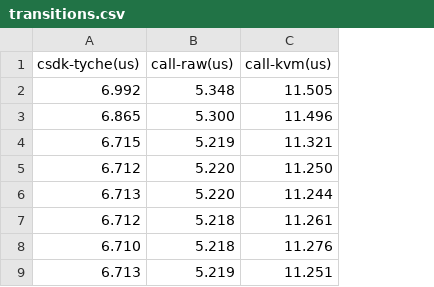
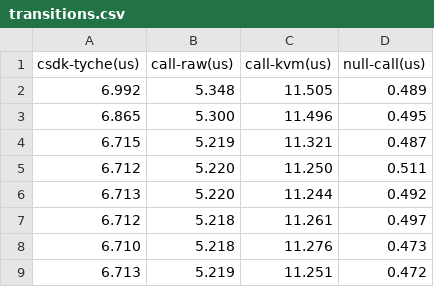
Before and after one commit to mit-enclaves/argos-gramine-testbench, a CSV file: data/ubench/transitions.csv, drawn as a sheet; only a part is shown; the diff names each change by its address in the sheet, - before the commit and + after, or states it on an @@ line.

Commit message:
Add null call transition data

```diff
--- a/data/ubench/transitions.csv
+++ b/data/ubench/transitions.csv
+column D (null-call(us)), rows 2-9: 0.489 | 0.495 | 0.487 | 0.511 | 0.492 | 0.497 | 0.473 | 0.472
```
Also changed, not shown: 1 other file.
